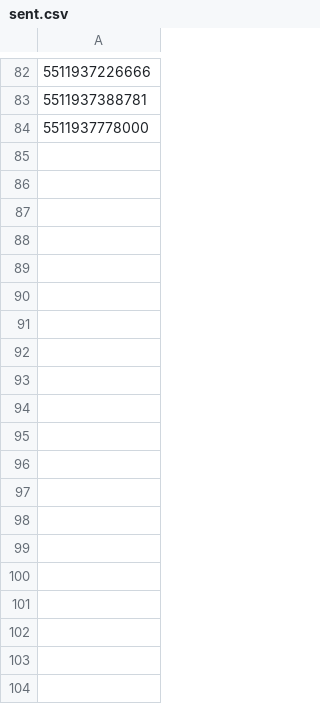
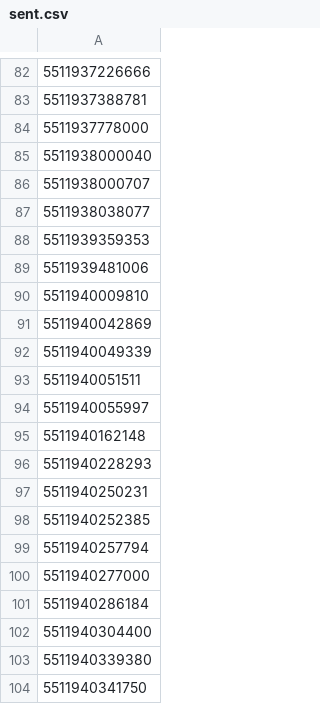
Before and after one commit to PeterReisNyman/PlayGround, a CSV file: outputs/sent.csv, drawn as a sheet; only a part is shown, gaps mark what is left out; the diff covers the shown part only; the diff names each change by its address in the sheet, - before the commit and + after, or states it on an @@ line.

```diff
--- a/outputs/sent.csv
+++ b/outputs/sent.csv
+row 85: 5511938000040
+row 86: 5511938000707
+row 87: 5511938038077
+row 88: 5511939359353
+row 89: 5511939481006
+row 90: 5511940009810
+row 91: 5511940042869
+row 92: 5511940049339
+row 93: 5511940051511
+row 94: 5511940055997
+row 95: 5511940162148
+row 96: 5511940228293
+row 97: 5511940250231
+row 98: 5511940252385
+row 99: 5511940257794
+row 100: 5511940277000
+row 101: 5511940286184
+row 102: 5511940304400
+row 103: 5511940339380
+row 104: 5511940341750
```
Also changed, not shown: 92 added rows elsewhere in this file, 1 other file.
